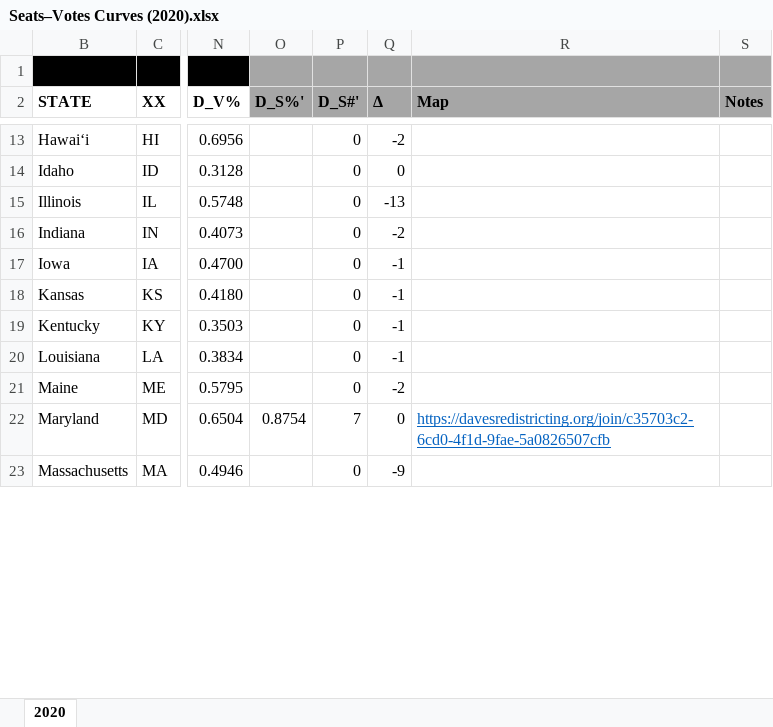
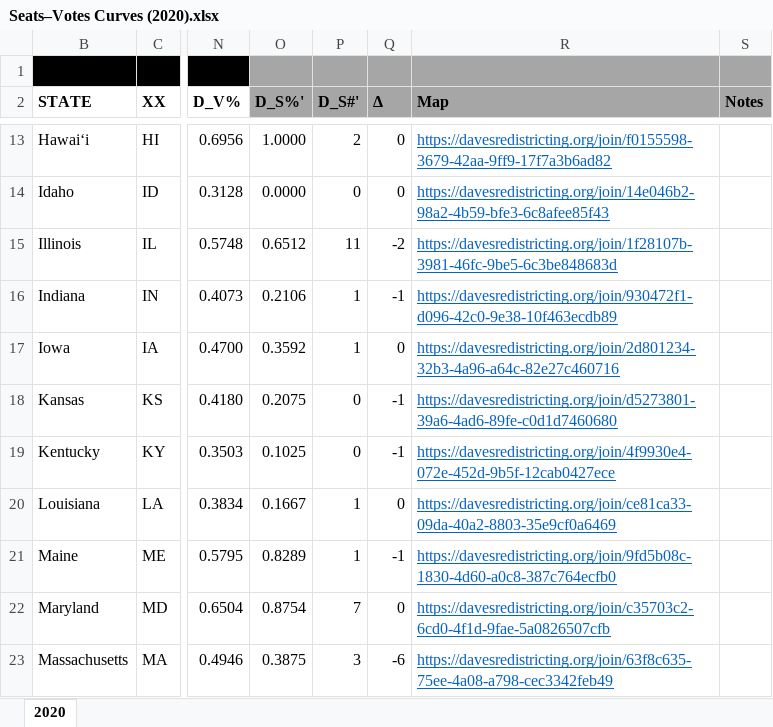
Before and after one commit to dra2020/method_eval, an Excel workbook: docs/Seats–Votes Curve/Seats–Votes Curves (2020).xlsx, sheet 2020, drawn as a sheet; only a part is shown, gaps mark what is left out; values as stored, in another font and other column widths than the file's, no borders; table styles not drawn; the diff covers the shown part only; the diff names each change by its address in the sheet, - before the commit and + after, or states it on an @@ line.

```diff
--- a/docs/Seats–Votes Curve/Seats–Votes Curves (2020).xlsx (sheet 2020)
+++ b/docs/Seats–Votes Curve/Seats–Votes Curves (2020).xlsx (sheet 2020)
-O13 (D_S%'): (empty)
+O13 (D_S%'): 1.0000
-P13 (D_S#'): 0
+P13 (D_S#'): 2
-Q13 (Δ): -2
+Q13 (Δ): 0
-R13 (Map): (empty)
+R13 (Map): https://davesredistricting.org/join/f0155598-3679-42aa-9ff9-17f7a3b6ad82
-O14 (D_S%'): (empty)
+O14 (D_S%'): 0.0000
-R14 (Map): (empty)
+R14 (Map): https://davesredistricting.org/join/14e046b2-98a2-4b59-bfe3-6c8afee85f43
-O15 (D_S%'): (empty)
+O15 (D_S%'): 0.6512
-P15 (D_S#'): 0
+P15 (D_S#'): 11
-Q15 (Δ): -13
+Q15 (Δ): -2
-R15 (Map): (empty)
+R15 (Map): https://davesredistricting.org/join/1f28107b-3981-46fc-9be5-6c3be848683d
-O16 (D_S%'): (empty)
+O16 (D_S%'): 0.2106
-P16:P17 (D_S#'): 0
+P16:P17 (D_S#'): 1
-Q16 (Δ): -2
+Q16 (Δ): -1
-R16 (Map): (empty)
+R16 (Map): https://davesredistricting.org/join/930472f1-d096-42c0-9e38-10f463ecdb89
-O17 (D_S%'): (empty)
+O17 (D_S%'): 0.3592
-Q17 (Δ): -1
+Q17 (Δ): 0
-R17 (Map): (empty)
+R17 (Map): https://davesredistricting.org/join/2d801234-32b3-4a96-a64c-82e27c460716
-O18 (D_S%'): (empty)
+O18 (D_S%'): 0.2075
-R18 (Map): (empty)
+R18 (Map): https://davesredistricting.org/join/d5273801-39a6-4ad6-89fe-c0d1d7460680
-O19 (D_S%'): (empty)
+O19 (D_S%'): 0.1025
-R19 (Map): (empty)
+R19 (Map): https://davesredistricting.org/join/4f9930e4-072e-452d-9b5f-12cab0427ece
-O20 (D_S%'): (empty)
+O20 (D_S%'): 0.1667
-P20:P21 (D_S#'): 0
+P20:P21 (D_S#'): 1
-Q20 (Δ): -1
+Q20 (Δ): 0
-R20 (Map): (empty)
+R20 (Map): https://davesredistricting.org/join/ce81ca33-09da-40a2-8803-35e9cf0a6469
-O21 (D_S%'): (empty)
+O21 (D_S%'): 0.8289
-Q21 (Δ): -2
+Q21 (Δ): -1
-R21 (Map): (empty)
+R21 (Map): https://davesredistricting.org/join/9fd5b08c-1830-4d60-a0c8-387c764ecfb0
-O23 (D_S%'): (empty)
+O23 (D_S%'): 0.3875
-P23 (D_S#'): 0
+P23 (D_S#'): 3
-Q23 (Δ): -9
+Q23 (Δ): -6
-R23 (Map): (empty)
+R23 (Map): https://davesredistricting.org/join/63f8c635-75ee-4a08-a798-cec3342feb49
```
Also changed, not shown: 3 added rows, 7 removed rows and 107 edited cells elsewhere in this sheet, formulas that keep their value, docs/WIP/Sample (IL, NC, SC).xlsx.
